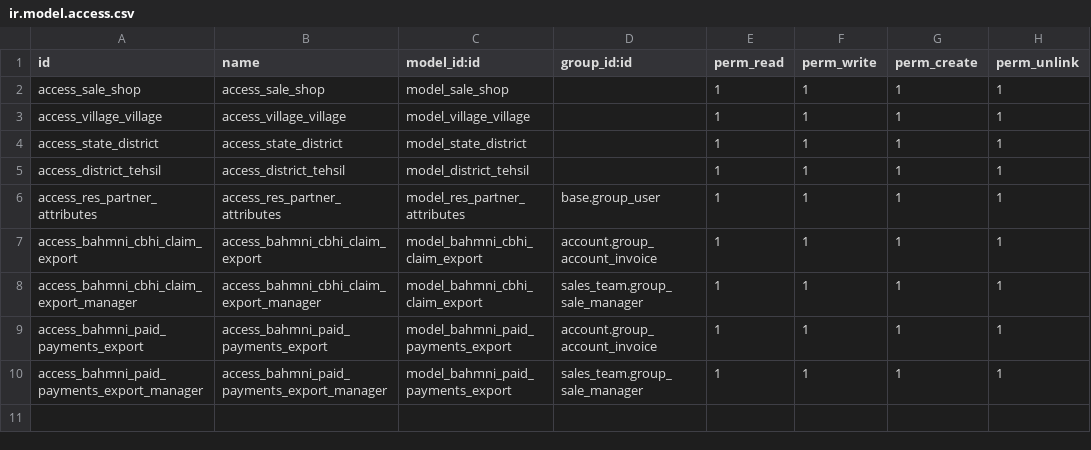
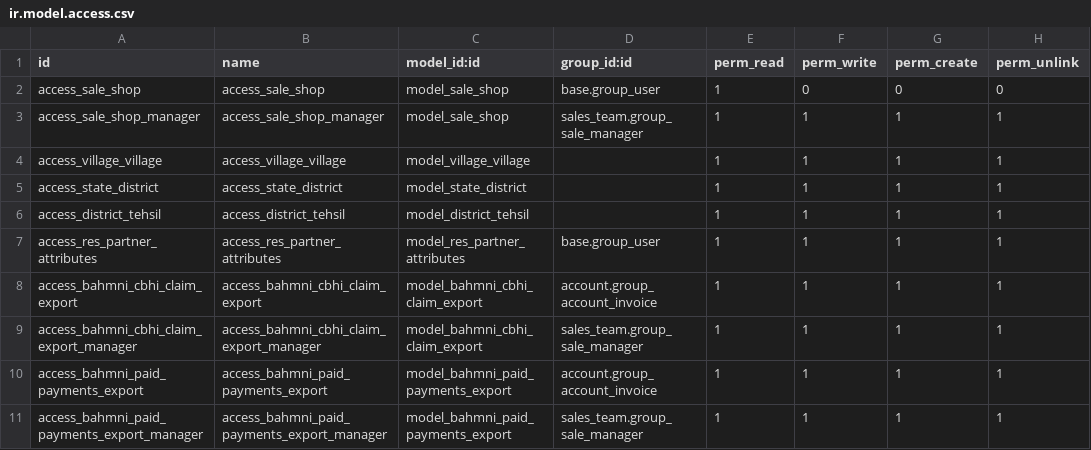
Before and after one commit to ahmihassu/bahmni-odoo-addons, a CSV file: bahmni_sale/security/ir.model.access.csv, drawn as a sheet.

Commit message:
Restrict cashiers to confirm sale and register payment only.
- Block cancel, refund, price edits, discounts, and document duplicate
- Lock shop/salesperson/team on SO and invoices; make sale.shop read-only
- Hide Customers, Purchases, Config, products, and non-paid-payment reports
- Scope Paid Payments Export to the cashier's user and assigned shop(s)
- Add manager allow-* privilege groups for cancel, price, discount, and refund

```diff
--- a/bahmni_sale/security/ir.model.access.csv
+++ b/bahmni_sale/security/ir.model.access.csv
@@ -1,3 +1,4 @@
 id,name,model_id:id,group_id:id,perm_read,perm_write,perm_create,perm_unlink
-access_sale_shop,access_sale_shop,model_sale_shop,,1,1,1,1
+access_sale_shop,access_sale_shop,model_sale_shop,base.group_user,1,0,0,0
+access_sale_shop_manager,access_sale_shop_manager,model_sale_shop,sales_team.group_sale_manager,1,1,1,1
 access_village_village,access_village_village,model_village_village,,1,1,1,1
```
Also changed, not shown: 15 other files.
